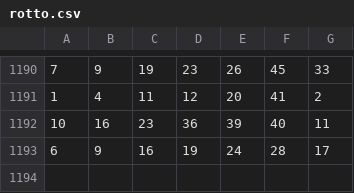
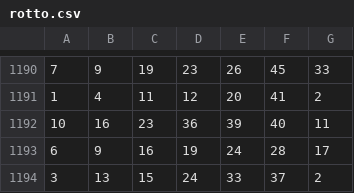
Before and after one commit to NeatyNut/rotto, a CSV file: rotto.csv, drawn as a sheet; only a part is shown, gaps mark what is left out.

Commit message:
add number

```diff
--- a/rotto.csv
+++ b/rotto.csv
@@ -1193 +1193,2 @@
 6,9,16,19,24,28,17
+3,13,15,24,33,37,2
```
